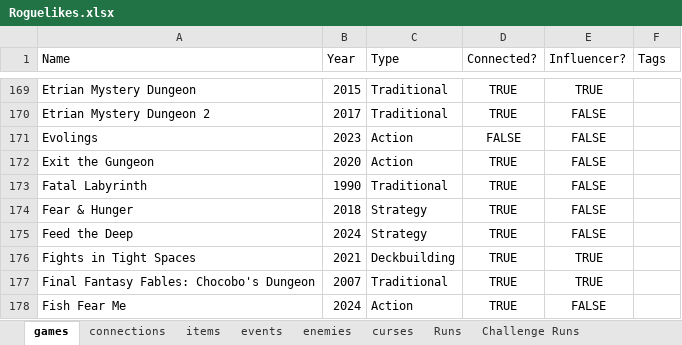
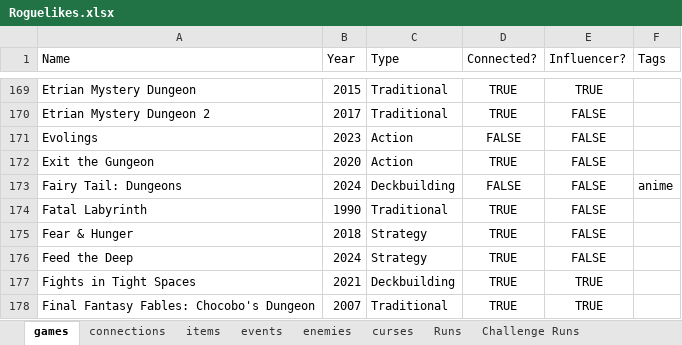
Before and after one commit to batsling/Roguelike-like, an Excel workbook: Roguelikes.xlsx, sheet games, drawn as a sheet; only a part is shown, gaps mark what is left out; the shorter side is filled out with more unchanged rows; values as stored, in another font and other column widths than the file's, no borders; table styles not drawn; the diff names each change by its address in the sheet, - before the commit and + after, or states it on an @@ line.

Commit message:
Add files via upload

```diff
--- a/Roguelikes.xlsx (sheet games)
+++ b/Roguelikes.xlsx (sheet games)
+row 173: Fairy Tail: Dungeons | 2024 | Deckbuilding | FALSE | FALSE | anime
```
Also changed, not shown: sheet Runs.
